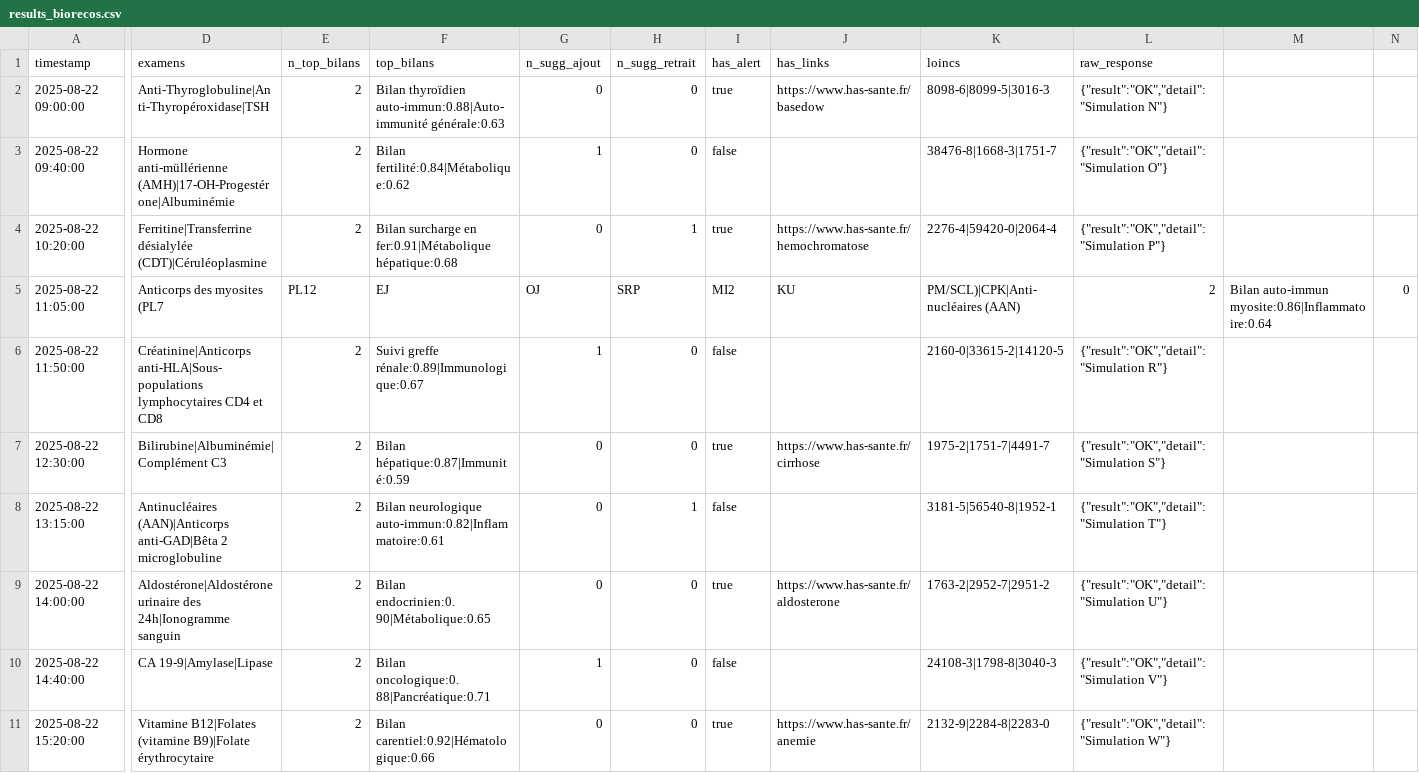
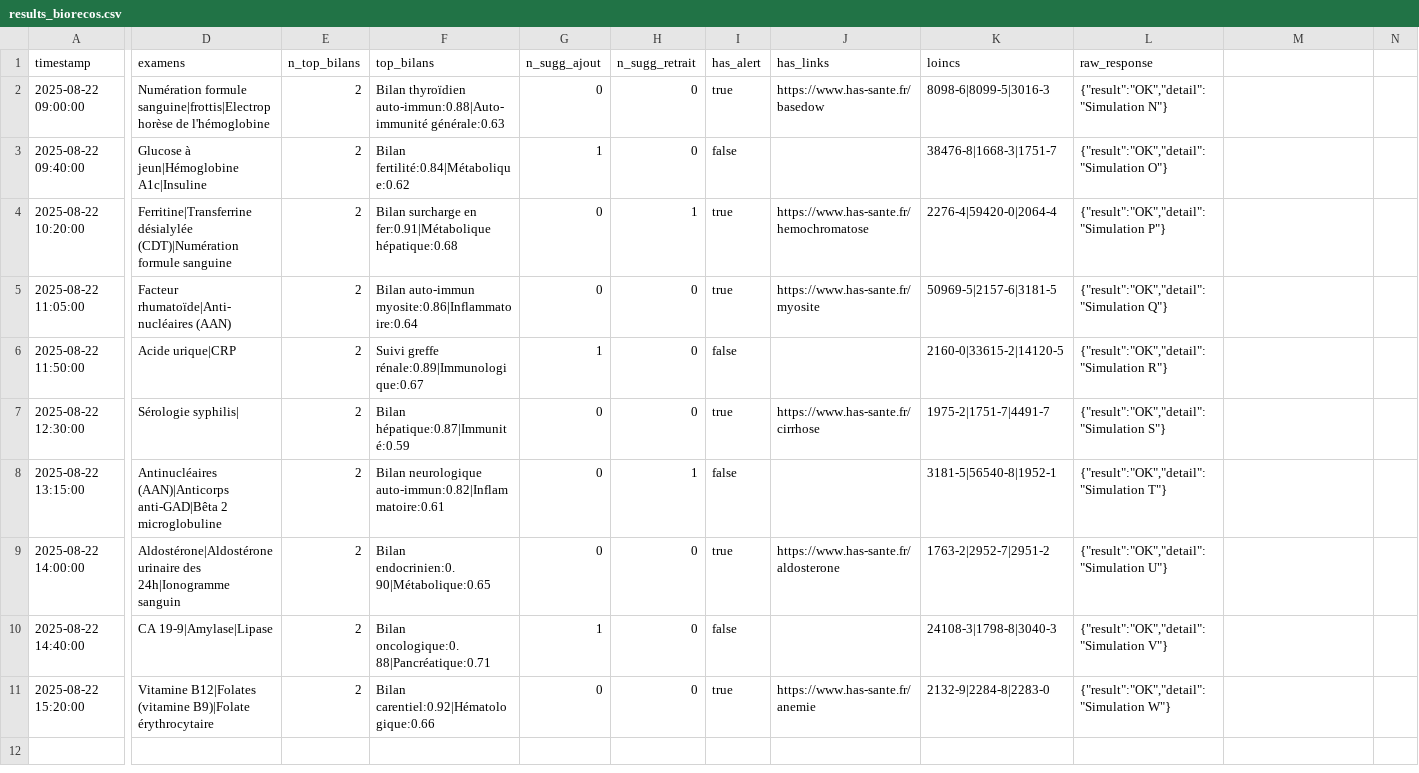
Before and after one commit to BIOrecos/data, a CSV file: results_biorecos.csv, drawn as a sheet; only a part is shown, gaps mark what is left out; the diff covers the shown part only; the diff names each change by its address in the sheet, - before the commit and + after, or states it on an @@ line.

Commit message:
Update results_biorecos.csv

```diff
--- a/results_biorecos.csv
+++ b/results_biorecos.csv
-D2 (examens): Anti-Thyroglobuline|Anti-Thyropéroxidase|TSH
+D2 (examens): Numération formule sanguine|frottis|Electrophorèse de l'hémoglobine
-D3 (examens): Hormone anti-müllérienne (AMH)|17-OH-Progestérone|Albuminémie
+D3 (examens): Glucose à jeun|Hémoglobine A1c|Insuline
-D4 (examens): Ferritine|Transferrine désialylée (CDT)|Céruléoplasmine
+D4 (examens): Ferritine|Transferrine désialylée (CDT)|Numération formule sanguine
-D5 (examens): Anticorps des myosites (PL7
+D5 (examens): Facteur rhumatoïde|Anti-nucléaires (AAN)
-E5 (n_top_bilans): PL12
+E5 (n_top_bilans): 2
-F5 (top_bilans): EJ
+F5 (top_bilans): Bilan auto-immun myosite:0.86|Inflammatoire:0.64
-G5 (n_sugg_ajout): OJ
+G5 (n_sugg_ajout): 0
-H5 (n_sugg_retrait): SRP
+H5 (n_sugg_retrait): 0
-I5 (has_alert): MI2
+I5 (has_alert): true
-J5 (has_links): KU
+J5 (has_links): https://www.has-sante.fr/myosite
-K5 (loincs): PM/SCL)|CPK|Anti-nucléaires (AAN)
+K5 (loincs): 50969-5|2157-6|3181-5
-L5 (raw_response): 2
+L5 (raw_response): {"result":"OK","detail":"Simulation Q"}
-M5: Bilan auto-immun myosite:0.86|Inflammatoire:0.64
+M5: (empty)
-N5: 0
+N5: (empty)
-D6 (examens): Créatinine|Anticorps anti-HLA|Sous-populations lymphocytaires CD4 et CD8
+D6 (examens): Acide urique|CRP
-D7 (examens): Bilirubine|Albuminémie|Complément C3
+D7 (examens): Sérologie syphilis|
```
Also changed, not shown: 5 edited cells elsewhere in this file.
